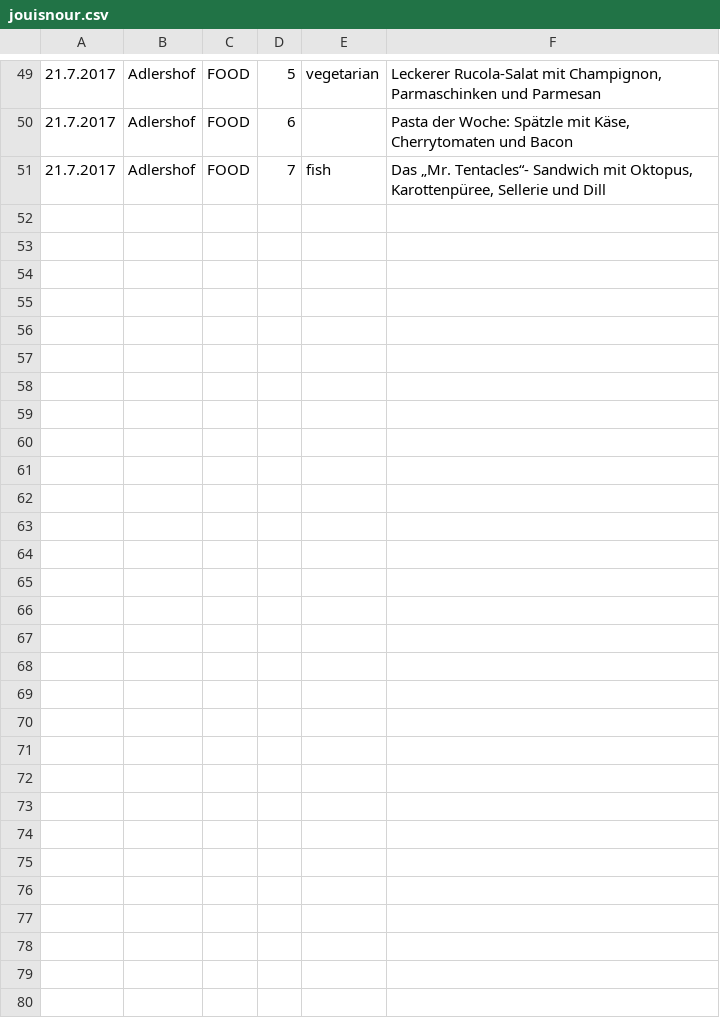
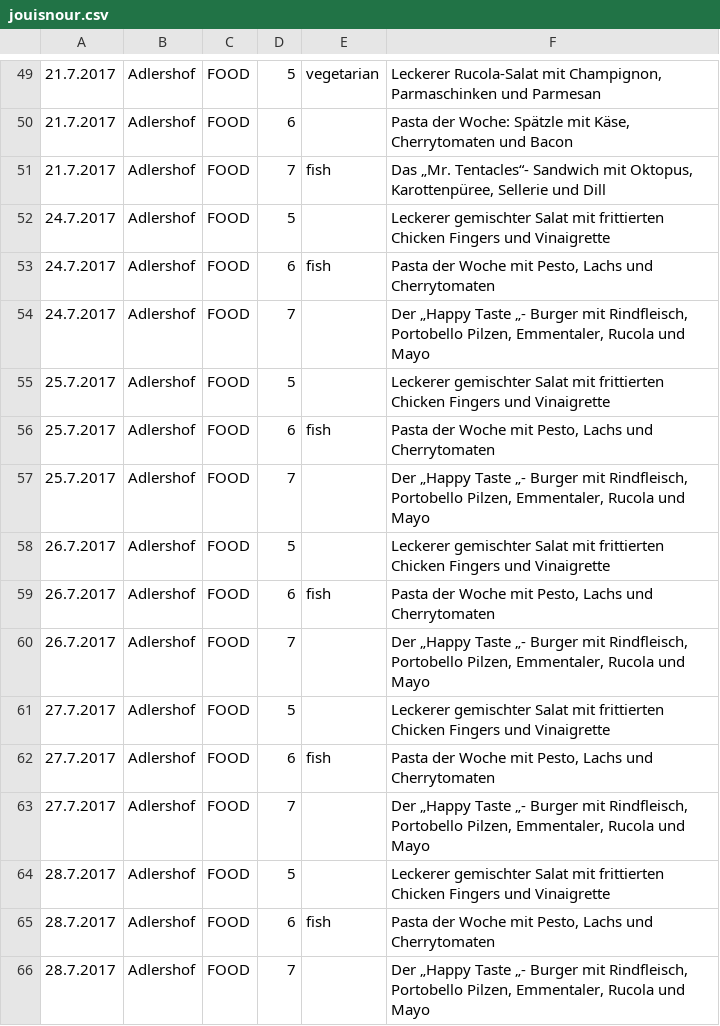
Before and after one commit to paconte/mahlzeit, a CSV file: exports/jouisnour.csv, drawn as a sheet; only a part is shown, gaps mark what is left out.

Commit message:
Add week 30 Food data

```diff
--- a/exports/jouisnour.csv
+++ b/exports/jouisnour.csv
@@ -51 +51,16 @@
 21.7.2017;Adlershof;FOOD;7;fish;Das „Mr. Tentacles“- Sandwich mit Oktopus, Karottenpüree, Sellerie und Dill
+24.7.2017;Adlershof;FOOD;5;;Leckerer gemischter Salat mit frittierten Chicken Fingers und Vinaigrette
+24.7.2017;Adlershof;FOOD;6;fish;Pasta der Woche mit Pesto, Lachs und Cherrytomaten
+24.7.2017;Adlershof;FOOD;7;;Der „Happy Taste „- Burger mit Rindfleisch, Portobello Pilzen, Emmentaler, Rucola und Mayo
+25.7.2017;Adlershof;FOOD;5;;Leckerer gemischter Salat mit frittierten Chicken Fingers und Vinaigrette
+25.7.2017;Adlershof;FOOD;6;fish;Pasta der Woche mit Pesto, Lachs und Cherrytomaten
+25.7.2017;Adlershof;FOOD;7;;Der „Happy Taste „- Burger mit Rindfleisch, Portobello Pilzen, Emmentaler, Rucola und Mayo
+26.7.2017;Adlershof;FOOD;5;;Leckerer gemischter Salat mit frittierten Chicken Fingers und Vinaigrette
+26.7.2017;Adlershof;FOOD;6;fish;Pasta der Woche mit Pesto, Lachs und Cherrytomaten
+26.7.2017;Adlershof;FOOD;7;;Der „Happy Taste „- Burger mit Rindfleisch, Portobello Pilzen, Emmentaler, Rucola und Mayo
+27.7.2017;Adlershof;FOOD;5;;Leckerer gemischter Salat mit frittierten Chicken Fingers und Vinaigrette
+27.7.2017;Adlershof;FOOD;6;fish;Pasta der Woche mit Pesto, Lachs und Cherrytomaten
+27.7.2017;Adlershof;FOOD;7;;Der „Happy Taste „- Burger mit Rindfleisch, Portobello Pilzen, Emmentaler, Rucola und Mayo
+28.7.2017;Adlershof;FOOD;5;;Leckerer gemischter Salat mit frittierten Chicken Fingers und Vinaigrette
+28.7.2017;Adlershof;FOOD;6;fish;Pasta der Woche mit Pesto, Lachs und Cherrytomaten
+28.7.2017;Adlershof;FOOD;7;;Der „Happy Taste „- Burger mit Rindfleisch, Portobello Pilzen, Emmentaler, Rucola und Mayo
```
